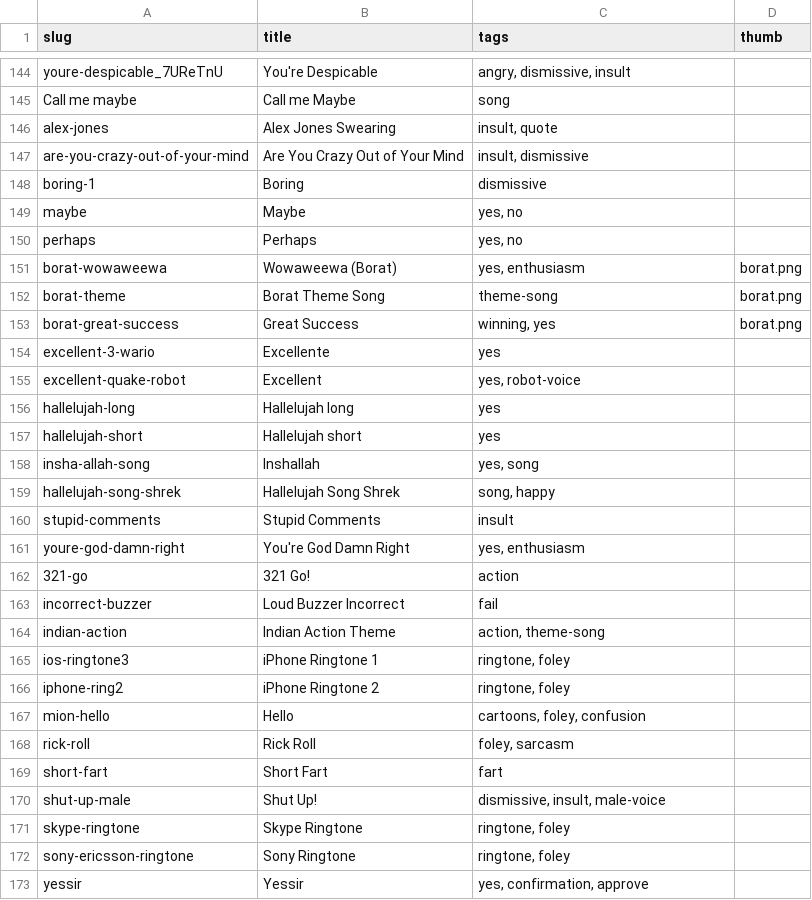
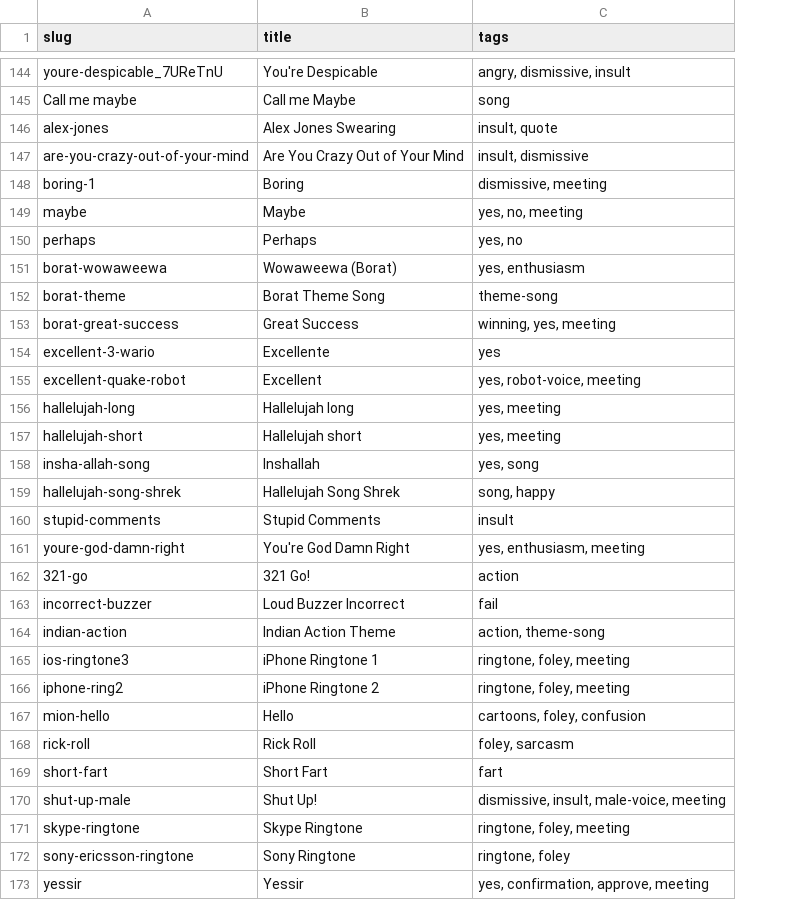
Before and after one commit to pax/pax.github.io, a CSV file: playground/wawawa/audio/sounds.csv, drawn as a sheet; only a part is shown, gaps mark what is left out; the diff covers the shown part only; the diff names each change by its address in the sheet, - before the commit and + after, or states it on an @@ line.

Commit message:
added meeting ctg

```diff
--- a/playground/wawawa/audio/sounds.csv
+++ b/playground/wawawa/audio/sounds.csv
-column D (thumb), rows 151-153: all borat.png
-C148 (tags): dismissive
+C148 (tags): dismissive, meeting
-C149 (tags): yes, no
+C149 (tags): yes, no, meeting
-C153 (tags): winning, yes
+C153 (tags): winning, yes, meeting
-C155 (tags): yes, robot-voice
+C155 (tags): yes, robot-voice, meeting
-C156:C157 (tags): yes
+C156:C157 (tags): yes, meeting
-C161 (tags): yes, enthusiasm
+C161 (tags): yes, enthusiasm, meeting
-C165:C166 (tags): ringtone, foley
+C165:C166 (tags): ringtone, foley, meeting
-C170 (tags): dismissive, insult, male-voice
+C170 (tags): dismissive, insult, male-voice, meeting
-C171 (tags): ringtone, foley
+C171 (tags): ringtone, foley, meeting
-C173 (tags): yes, confirmation, approve
+C173 (tags): yes, confirmation, approve, meeting
```
Also changed, not shown: 31 edited cells elsewhere in this file, 2 other files.
